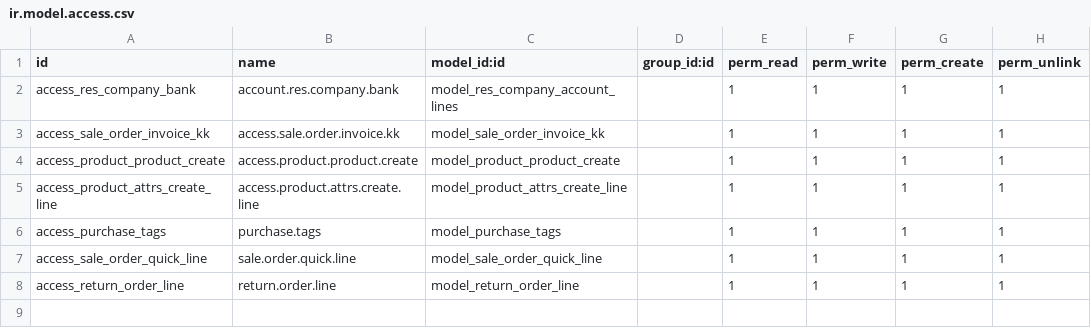
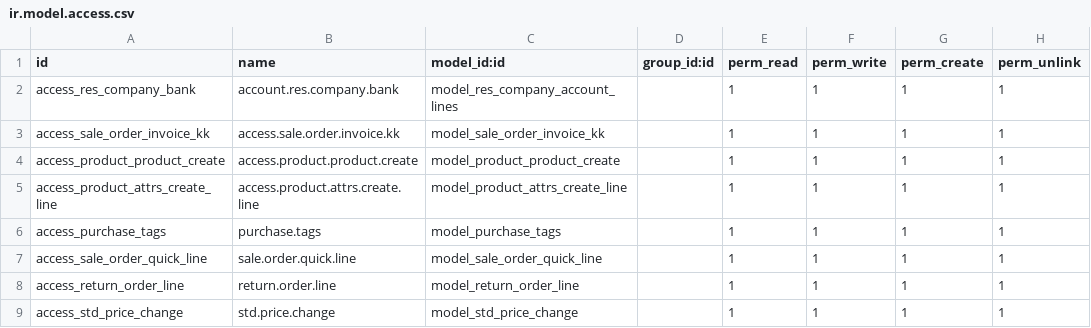
Before and after one commit to td6868/khoakim16, a CSV file: security/ir.model.access.csv, drawn as a sheet.

Commit message:
add feature std price

```diff
--- a/security/ir.model.access.csv
+++ b/security/ir.model.access.csv
@@ -8 +8,2 @@ access_sale_order_quick_line,sale.order.quick.line,model_sale_order_quick_line,,
 access_return_order_line,return.order.line,model_return_order_line,,1,1,1,1
+access_std_price_change,std.price.change,model_std_price_change,,1,1,1,1
```
Also changed, not shown: 6 other files.
